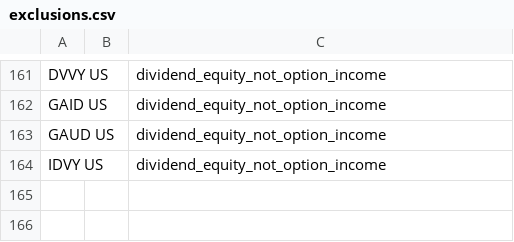
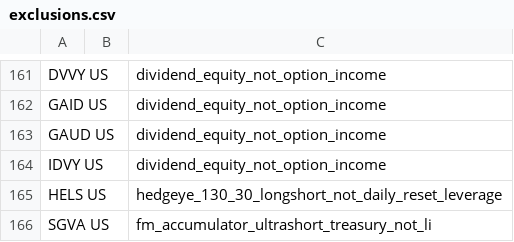
Before and after one commit to the-atlas-protocol/rexfinhub, a CSV file: config/rules/exclusions.csv, drawn as a sheet; only a part is shown, gaps mark what is left out.

```diff
--- a/config/rules/exclusions.csv
+++ b/config/rules/exclusions.csv
@@ -164 +164,3 @@ GAUD US,,dividend_equity_not_option_income
 IDVY US,,dividend_equity_not_option_income
+HELS US,,hedgeye_130_30_longshort_not_daily_reset_leverage
+SGVA US,,fm_accumulator_ultrashort_treasury_not_li
```
Also changed, not shown: config/rules/fund_mapping.csv, 1 other file.
